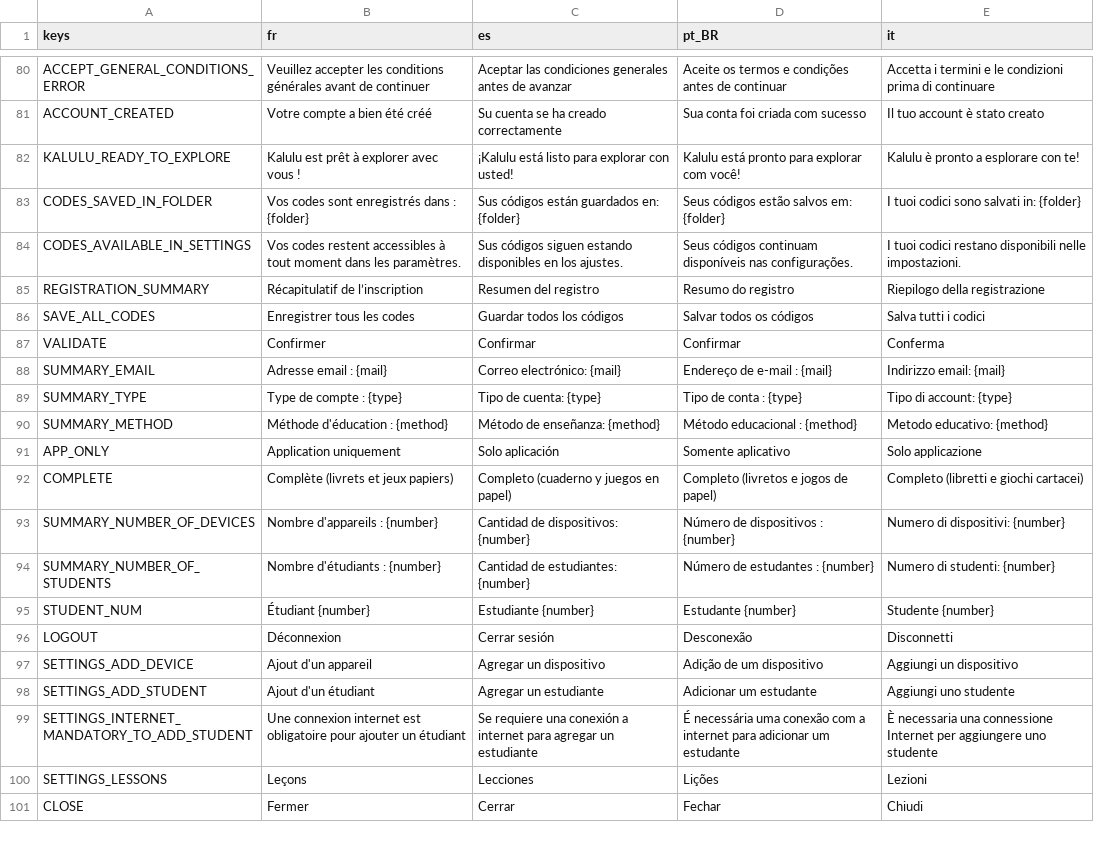
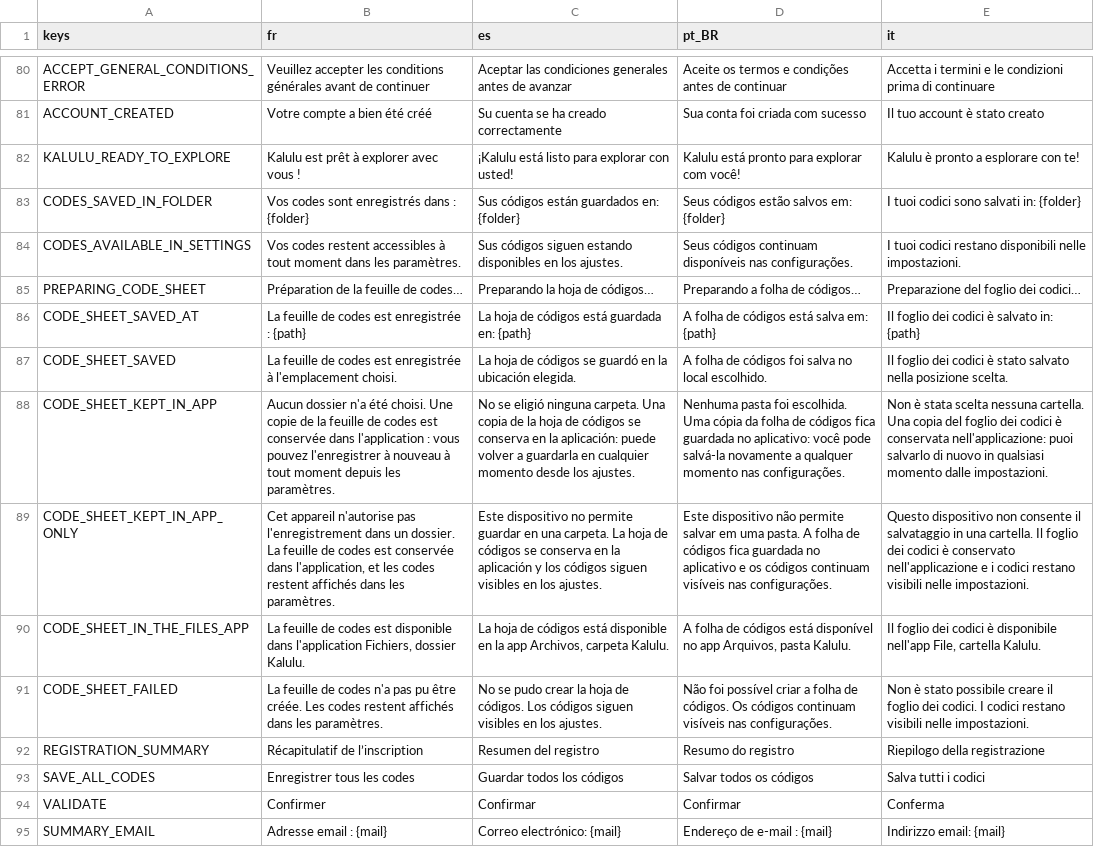
Before and after one commit to Excello-Recherche-Education/Kalulu-Frontend, a CSV file: kalulu_localization.csv, drawn as a sheet; only a part is shown, gaps mark what is left out; the shorter side is filled out with more unchanged rows; the diff names each change by its address in the sheet, - before the commit and + after, or states it on an @@ line.

Commit message:
Stop the student-codes save depending on the file picker
Teachers on managed school tablets reported the export button doing
nothing. It was the picker: since 3.1.2 the job is handed to the platform,
and the sheet was drawn only after a folder had been chosen. Godot's
FilePicker.showFilePicker() calls startActivityForResult with no
resolveActivity check and no try/catch, so where DocumentsUI is restricted
the picker never appears, no callback ever comes, FileDialog discards the
DisplayServer's error and hides itself. No file, no message, nothing in
front of the teacher.

CodeSheetSaver inverts the order. The sheet is drawn and written to
user://Codes.pdf first, where no platform can refuse it, and the teacher is
offered a copy of their own second: the picker, then the system's Documents
folder if no picker came up, then a dialog saying the sheet is kept inside
the app. A blocked picker is spotted by whether the application ever lost
focus, on Android only -- the desktops run their panel in this same process,
so focus never leaves and there would be nothing to tell apart. A second
press takes over a wait nothing is going to answer, since Android's own
callback ignores any result code that is neither OK nor CANCELED.

Both screens now show the drawing as it goes, page by page, and say where
the sheet ended up either way. Neither said anything before, so a save that
worked, a save the tablet refused and a picker that never opened all looked
identical from the teacher's chair.

iOS builds carry UIFileSharingEnabled and LSSupportsOpeningDocumentsInPlace,
which is what makes the kept copy reachable there -- user:// is the app's
Documents folder on iOS. It exposes the rest of the app's data folder in the
Files app, which is the price of the codes being reachable at all. The
Android presets declare write_external_storage, which only helps Android 10
and older; 11 and up have scoped storage and SAF remains the only way out.

```diff
--- a/kalulu_localization.csv
+++ b/kalulu_localization.csv
+row 85: PREPARING_CODE_SHEET | Préparation de la feuille de codes… | Preparando la hoja de códigos… | Preparando a folha de códigos… | Preparazione del foglio dei codici…
+row 86: CODE_SHEET_SAVED_AT | La feuille de codes est enregistrée : {path} | La hoja de códigos está guardada en: {path} | A folha de códigos está salva em: {path} | Il foglio dei codici è salvato in: {path}
+row 87: CODE_SHEET_SAVED | La feuille de codes est enregistrée à l'emplacement choisi. | La hoja de códigos se guardó en la ubicación elegida. | A folha de códigos foi salva no local escolhido. | Il foglio dei codici è stato salvato nella posizione scelta.
+row 88: CODE_SHEET_KEPT_IN_APP | Aucun dossier n'a été choisi. Une copie de la feuille de codes est conservée dans l'application : vous pouvez l'enregistrer à nouveau à tout moment depuis les paramètres. | No se eligió ninguna carpeta. Una copia de la hoja de códigos se conserva en la aplicación: puede volver a guardarla en cualquier momento desde los ajustes. | Nenhuma pasta foi escolhida. Uma cópia da folha de códigos fica guardada no aplicativo: você pode salvá-la novamente a qualquer momento nas configurações. | Non è stata scelta nessuna cartella. Una copia del foglio dei codici è conservata nell'applicazione: puoi salvarlo di nuovo in qualsiasi momento dalle impostazioni.
+row 89: CODE_SHEET_KEPT_IN_APP_ONLY | Cet appareil n'autorise pas l'enregistrement dans un dossier. La feuille de codes est conservée dans l'application, et les codes restent affichés dans les paramètres. | Este dispositivo no permite guardar en una carpeta. La hoja de códigos se conserva en la aplicación y los códigos siguen visibles en los ajustes. | Este dispositivo não permite salvar em uma pasta. A folha de códigos fica guardada no aplicativo e os códigos continuam visíveis nas configurações. | Questo dispositivo non consente il salvataggio in una cartella. Il foglio dei codici è conservato nell'applicazione e i codici restano visibili nelle impostazioni.
+row 90: CODE_SHEET_IN_THE_FILES_APP | La feuille de codes est disponible dans l'application Fichiers, dossier Kalulu. | La hoja de códigos está disponible en la app Archivos, carpeta Kalulu. | A folha de códigos está disponível no app Arquivos, pasta Kalulu. | Il foglio dei codici è disponibile nell'app File, cartella Kalulu.
+row 91: CODE_SHEET_FAILED | La feuille de codes n'a pas pu être créée. Les codes restent affichés dans les paramètres. | No se pudo crear la hoja de códigos. Los códigos siguen visibles en los ajustes. | Não foi possível criar a folha de códigos. Os códigos continuam visíveis nas configurações. | Non è stato possibile creare il foglio dei codici. I codici restano visibili nelle impostazioni.
```
Also changed, not shown: 14 other files.
